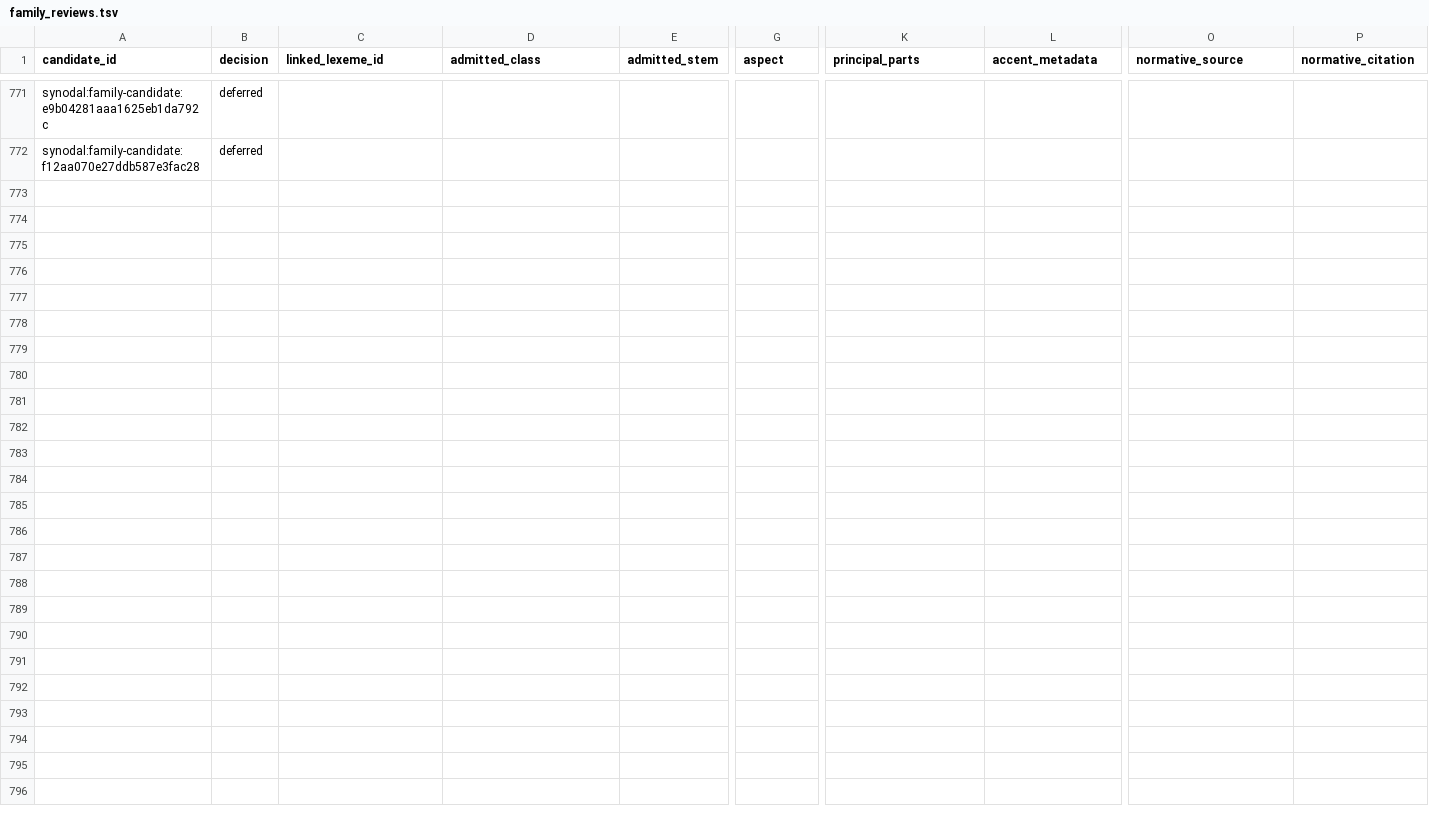
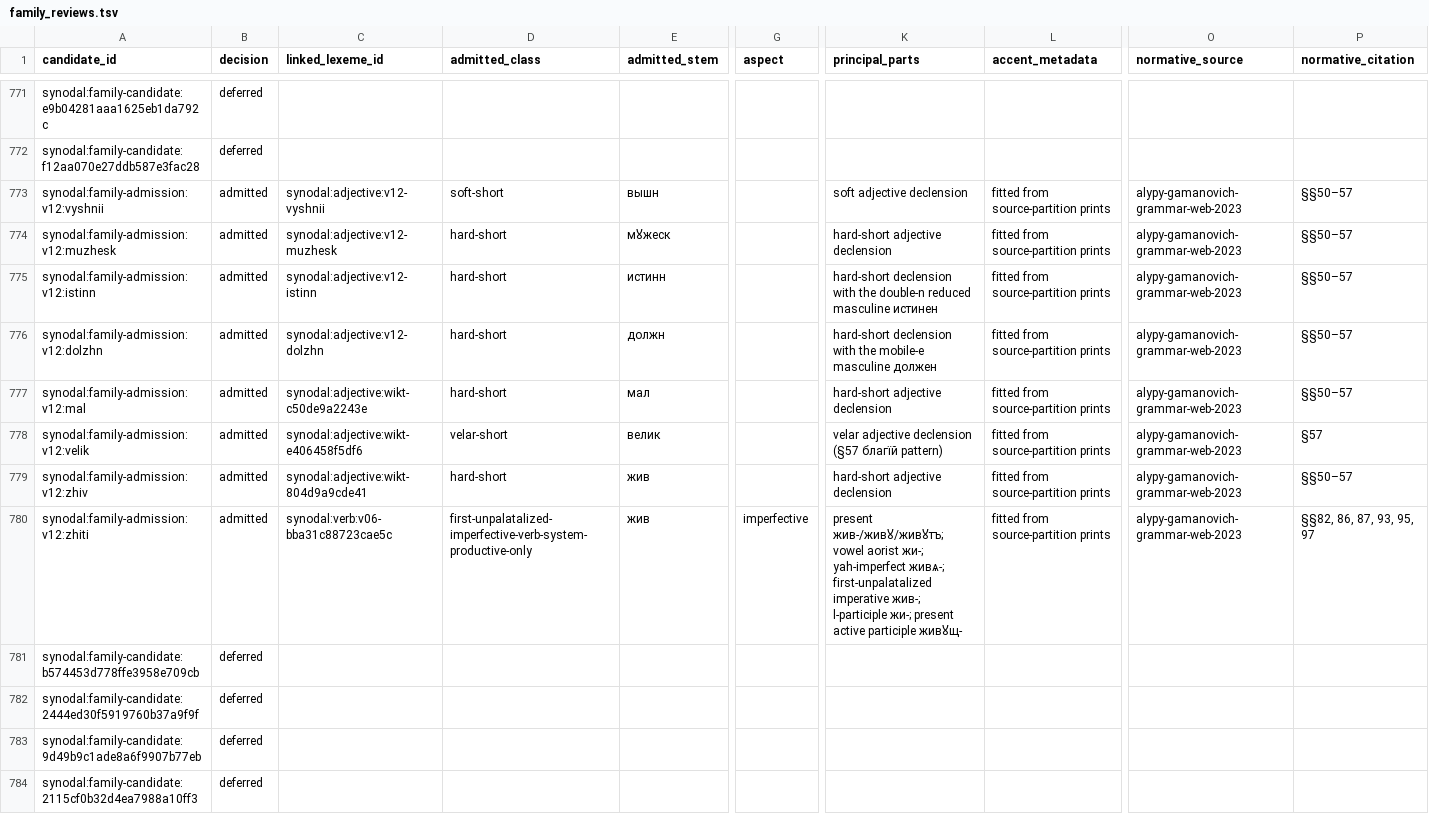
Before and after one commit to gold-silver-copper/church-slavonic, a TSV file: data/synodal/family_reviews.tsv, drawn as a sheet; only a part is shown, gaps mark what is left out; rows hold the shown columns only; the diff names each change by its address in the sheet, - before the commit and + after, or states it on an @@ line.

Commit message:
v0.12 phase 2 wave 9: the adjective frontier
New: вышнїй (held-out вы́шнѧгѡ 146 by the soft long class), мꙋжескъ,
истиненъ (mobile-е masculine under the §§52-53 licence), долженъ. Promoted:
малъ, великъ, живъ. праведнъ gains its mobile-е masculine; жити becomes a
productive verb whose participle stems and the sibilant series reach the
held-out живꙋ́щыѧ (120 tokens). The disjointness guard caught two eval rows
sharing passages with their own evidence (withdrawn); живы́й is recorded as
genuine adjective/participle homonymy in the ceiling justification. The
largest single-wave gain of the program: held-out generalised
11,569 -> 12,219 (+650), corpus top-k 983,580 -> 985,512. Also carries the
formatting fix that failed CI on the wave-8 commit.

```diff
--- a/data/synodal/family_reviews.tsv
+++ b/data/synodal/family_reviews.tsv
+row 773: synodal:family-admission:v12:vyshnii | admitted | synodal:adjective:v12-vyshnii | soft-short | вышн |  | soft adjective declension | fitted from source-partition prints | alypy-gamanovich-grammar-web-2023 | §§50–57
+row 774: synodal:family-admission:v12:muzhesk | admitted | synodal:adjective:v12-muzhesk | hard-short | мꙋжеск |  | hard-short adjective declension | fitted from source-partition prints | alypy-gamanovich-grammar-web-2023 | §§50–57
+row 775: synodal:family-admission:v12:istinn | admitted | synodal:adjective:v12-istinn | hard-short | истинн |  | hard-short declension with the double-n reduced masculine истинен | fitted from source-partition prints | alypy-gamanovich-grammar-web-2023 | §§50–57
+row 776: synodal:family-admission:v12:dolzhn | admitted | synodal:adjective:v12-dolzhn | hard-short | должн |  | hard-short declension with the mobile-е masculine должен | fitted from source-partition prints | alypy-gamanovich-grammar-web-2023 | §§50–57
+row 777: synodal:family-admission:v12:mal | admitted | synodal:adjective:wikt-c50de9a2243e | hard-short | мал |  | hard-short adjective declension | fitted from source-partition prints | alypy-gamanovich-grammar-web-2023 | §§50–57
+row 778: synodal:family-admission:v12:velik | admitted | synodal:adjective:wikt-e406458f5df6 | velar-short | велик |  | velar adjective declension (§57 благїй pattern) | fitted from source-partition prints | alypy-gamanovich-grammar-web-2023 | §57
+row 779: synodal:family-admission:v12:zhiv | admitted | synodal:adjective:wikt-804d9a9cde41 | hard-short | жив |  | hard-short adjective declension | fitted from source-partition prints | alypy-gamanovich-grammar-web-2023 | §§50–57
+row 780: synodal:family-admission:v12:zhiti | admitted | synodal:verb:v06-bba31c88723cae5c | first-unpalatalized-imperfective-verb-system-productive-only | жив | imperfective | present жив-/живꙋ/живꙋтъ; vowel aorist жи-; yah-imperfect живѧ-; first-unpalatalized imperative жив-; l-participle жи-; present active participle живꙋщ- | fitted from source-partition prints | alypy-gamanovich-grammar-web-2023 | §§82, 86, 87, 93, 95, 97
+row 781: synodal:family-candidate:b574453d778ffe3958e709cb | deferred
+row 782: synodal:family-candidate:2444ed30f5919760b37a9f9f | deferred
+row 783: synodal:family-candidate:9d49b9c1ade8a6f9907b77eb | deferred
+row 784: synodal:family-candidate:2115cf0b32d4ea7988a10ff3 | deferred
```
Also changed, not shown: data/synodal/accents.tsv, data/synodal/evaluation.tsv, 39 other files.
